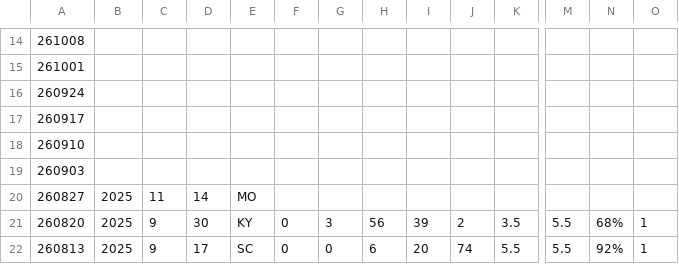
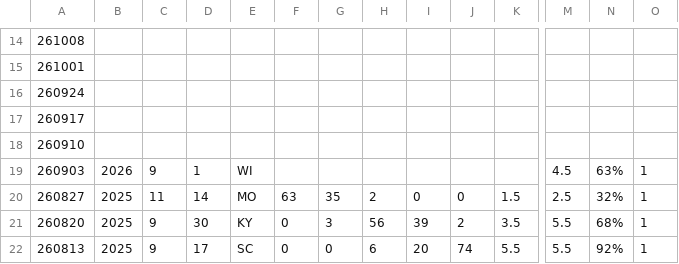
Before and after one commit to ajpung/buck, a CSV file: trail cam/image_metadata.csv, drawn as a sheet; only a part is shown, gaps mark what is left out; the diff covers the shown part only; the diff names each change by its address in the sheet, - before the commit and + after, or states it on an @@ line.

```diff
--- a/trail cam/image_metadata.csv
+++ b/trail cam/image_metadata.csv
-B19: (empty)
+B19: 2026
-C19: (empty)
+C19: 9
-D19: (empty)
+D19: 1
-E19: (empty)
+E19: WI
-M19: (empty)
+M19: 4.5
-N19: (empty)
+N19: 63%
-O19:O20: (empty)
+O19:O20: 1
-F20: (empty)
+F20: 63
-G20: (empty)
+G20: 35
-H20: (empty)
+H20: 2
-I20: (empty)
+I20: 0
-J20: (empty)
+J20: 0
-K20: (empty)
+K20: 1.5
-M20: (empty)
+M20: 2.5
-N20: (empty)
+N20: 32%
```
Also changed, not shown: 1 edited cell elsewhere in this file.
